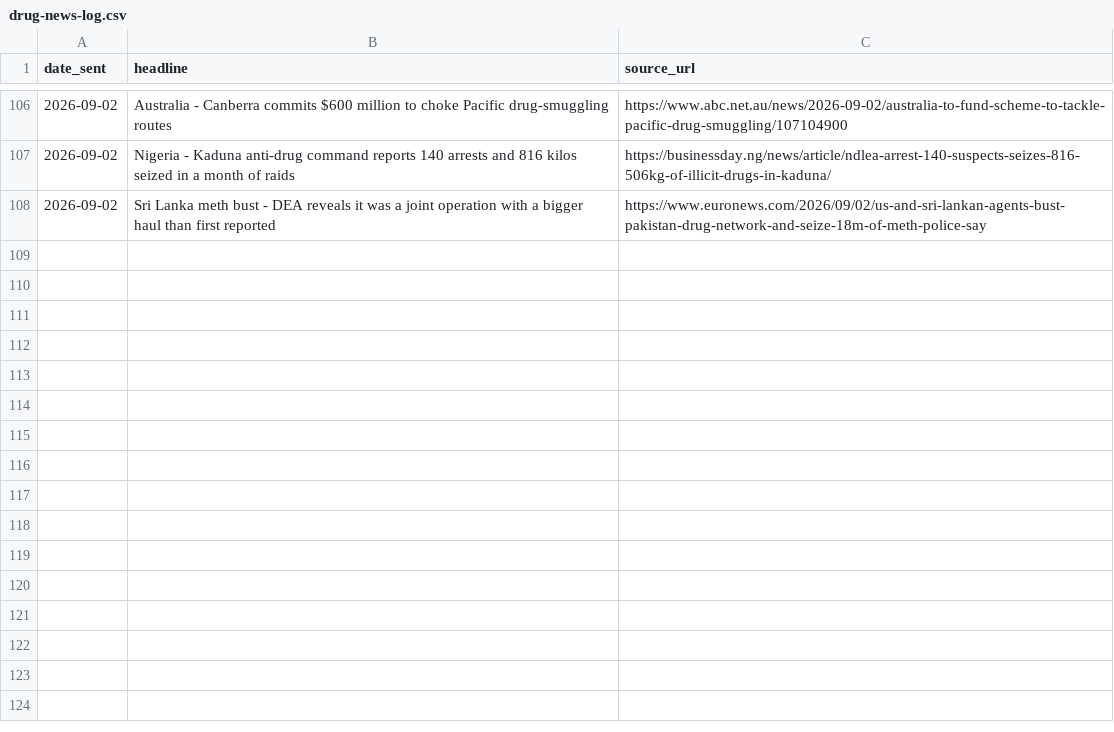
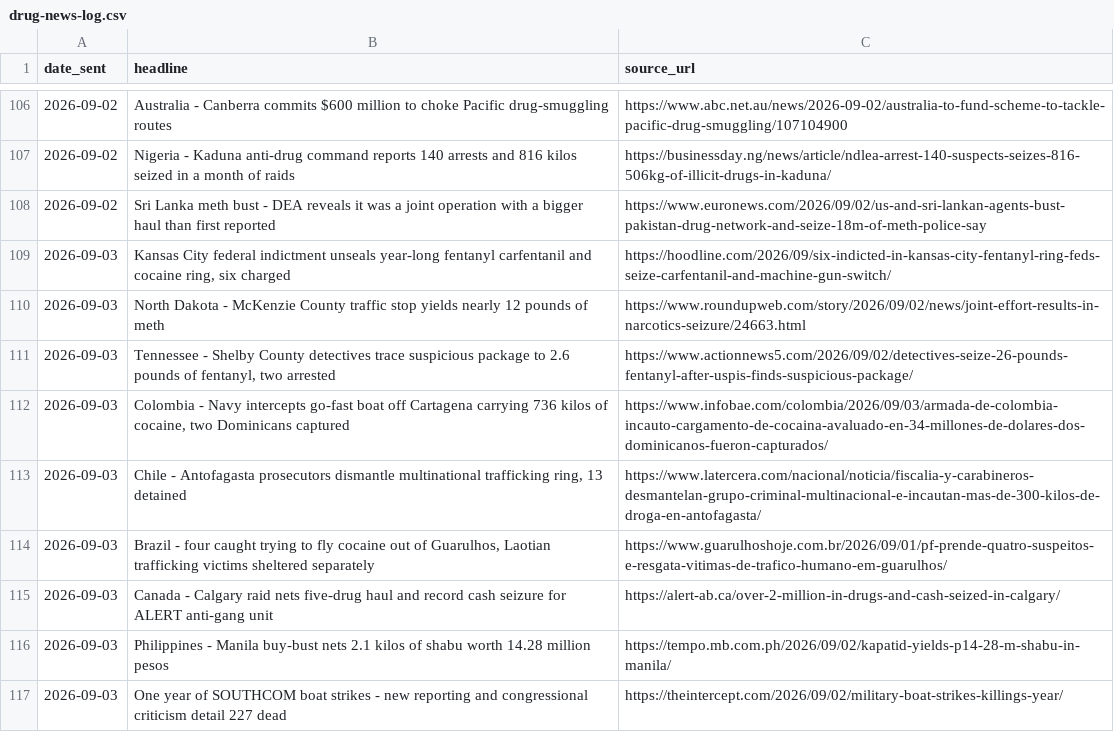
Before and after one commit to therealwizofoz/drug-news-roundup, a CSV file: data/drug-news-log.csv, drawn as a sheet; only a part is shown, gaps mark what is left out; the diff names each change by its address in the sheet, - before the commit and + after, or states it on an @@ line.

```diff
--- a/data/drug-news-log.csv
+++ b/data/drug-news-log.csv
+row 109: 2026-09-03 | Kansas City federal indictment unseals year-long fentanyl carfentanil and cocaine ring, six charged | https://hoodline.com/2026/09/six-indicted-in-kansas-city-fentanyl-ring-feds-seize-carfentanil-and-machine-gun-switch/
+row 110: 2026-09-03 | North Dakota - McKenzie County traffic stop yields nearly 12 pounds of meth | https://www.roundupweb.com/story/2026/09/02/news/joint-effort-results-in-narcotics-seizure/24663.html
+row 111: 2026-09-03 | Tennessee - Shelby County detectives trace suspicious package to 2.6 pounds of fentanyl, two arrested | https://www.actionnews5.com/2026/09/02/detectives-seize-26-pounds-fentanyl-after-uspis-finds-suspicious-package/
+row 112: 2026-09-03 | Colombia - Navy intercepts go-fast boat off Cartagena carrying 736 kilos of cocaine, two Dominicans captured | https://www.infobae.com/colombia/2026/09/03/armada-de-colombia-incauto-cargamento-de-cocaina-avaluado-en-34-millones-de-dolares-dos-dominicanos-fueron-capturados/
+row 113: 2026-09-03 | Chile - Antofagasta prosecutors dismantle multinational trafficking ring, 13 detained | https://www.latercera.com/nacional/noticia/fiscalia-y-carabineros-desmantelan-grupo-criminal-multinacional-e-incautan-mas-de-300-kilos-de-droga-en-antofagasta/
+row 114: 2026-09-03 | Brazil - four caught trying to fly cocaine out of Guarulhos, Laotian trafficking victims sheltered separately | https://www.guarulhoshoje.com.br/2026/09/01/pf-prende-quatro-suspeitos-e-resgata-vitimas-de-trafico-humano-em-guarulhos/
+row 115: 2026-09-03 | Canada - Calgary raid nets five-drug haul and record cash seizure for ALERT anti-gang unit | https://alert-ab.ca/over-2-million-in-drugs-and-cash-seized-in-calgary/
+row 116: 2026-09-03 | Philippines - Manila buy-bust nets 2.1 kilos of shabu worth 14.28 million pesos | https://tempo.mb.com.ph/2026/09/02/kapatid-yields-p14-28-m-shabu-in-manila/
+row 117: 2026-09-03 | One year of SOUTHCOM boat strikes - new reporting and congressional criticism detail 227 dead | https://theintercept.com/2026/09/02/military-boat-strikes-killings-year/
```
Also changed, not shown: 24 other files.
